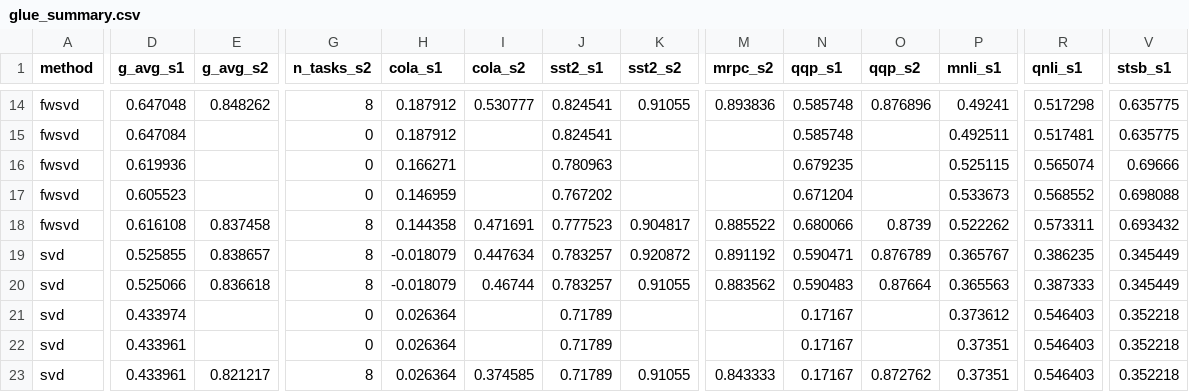
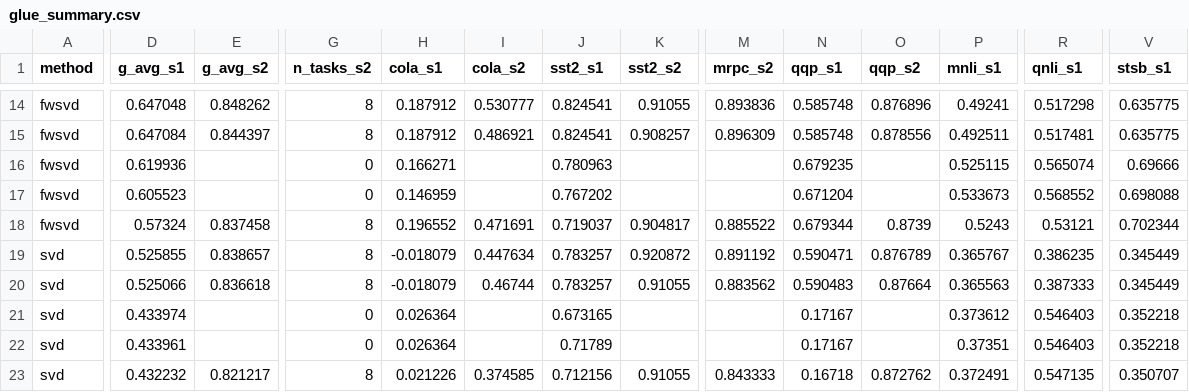
Before and after one commit to Zishan-Shao/lowrankarena, a CSV file: eval_encoder/eval_results/glue_summary.csv, drawn as a sheet; only a part is shown, gaps mark what is left out; the diff covers the shown part only; the diff names each change by its address in the sheet, - before the commit and + after, or states it on an @@ line.

```diff
--- a/eval_encoder/eval_results/glue_summary.csv
+++ b/eval_encoder/eval_results/glue_summary.csv
-E15 (g_avg_s2): (empty)
+E15 (g_avg_s2): 0.844397
-G15 (n_tasks_s2): 0
+G15 (n_tasks_s2): 8
-I15 (cola_s2): (empty)
+I15 (cola_s2): 0.486921
-K15 (sst2_s2): (empty)
+K15 (sst2_s2): 0.908257
-M15 (mrpc_s2): (empty)
+M15 (mrpc_s2): 0.896309
-O15 (qqp_s2): (empty)
+O15 (qqp_s2): 0.878556
-D18 (g_avg_s1): 0.616108
+D18 (g_avg_s1): 0.57324
-H18 (cola_s1): 0.144358
+H18 (cola_s1): 0.196552
-J18 (sst2_s1): 0.777523
+J18 (sst2_s1): 0.719037
-N18 (qqp_s1): 0.680066
+N18 (qqp_s1): 0.679344
-P18 (mnli_s1): 0.522262
+P18 (mnli_s1): 0.5243
-R18 (qnli_s1): 0.573311
+R18 (qnli_s1): 0.53121
-V18 (stsb_s1): 0.693432
+V18 (stsb_s1): 0.702344
-J21 (sst2_s1): 0.71789
+J21 (sst2_s1): 0.673165
-D23 (g_avg_s1): 0.433961
+D23 (g_avg_s1): 0.432232
-H23 (cola_s1): 0.026364
+H23 (cola_s1): 0.021226
-J23 (sst2_s1): 0.71789
+J23 (sst2_s1): 0.712156
-N23 (qqp_s1): 0.17167
+N23 (qqp_s1): 0.16718
-P23 (mnli_s1): 0.37351
+P23 (mnli_s1): 0.372491
-R23 (qnli_s1): 0.546403
+R23 (qnli_s1): 0.547135
-V23 (stsb_s1): 0.352218
+V23 (stsb_s1): 0.350707
```
Also changed, not shown: 53 edited cells elsewhere in this file, eval_encoder/eval_results/encoder_runs.csv, 25 other files.
